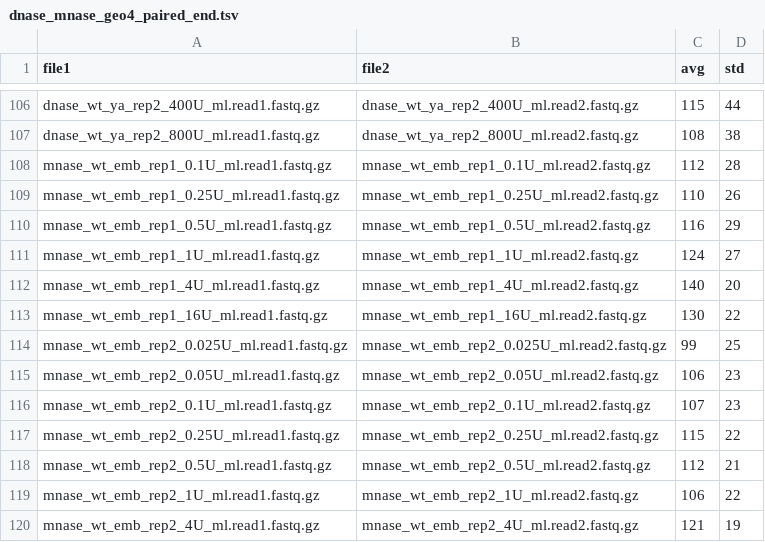
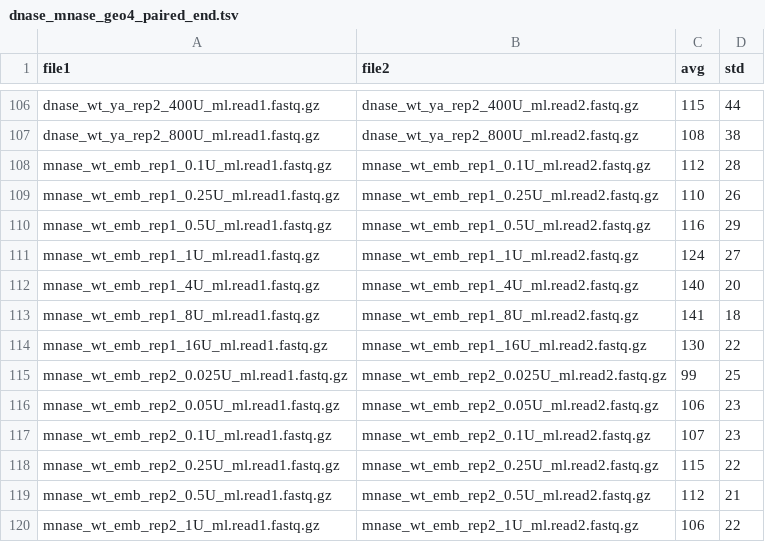
Before and after one commit to jurgjn/relmapping, a TSV file: dnase_mnase819_geo/dnase_mnase_geo4_paired_end.tsv, drawn as a sheet; only a part is shown, gaps mark what is left out; the shorter side is filled out with more unchanged rows; the diff names each change by its address in the sheet, - before the commit and + after, or states it on an @@ line.

```diff
--- a/dnase_mnase819_geo/dnase_mnase_geo4_paired_end.tsv
+++ b/dnase_mnase819_geo/dnase_mnase_geo4_paired_end.tsv
+row 113: mnase_wt_emb_rep1_8U_ml.read1.fastq.gz | mnase_wt_emb_rep1_8U_ml.read2.fastq.gz | 141 | 18
```
Also changed, not shown: dnase_mnase819_geo/dnase_mnase_geo1_samples.tsv, dnase_mnase819_geo/dnase_mnase_geo3_raw.tsv, 1 other file.
